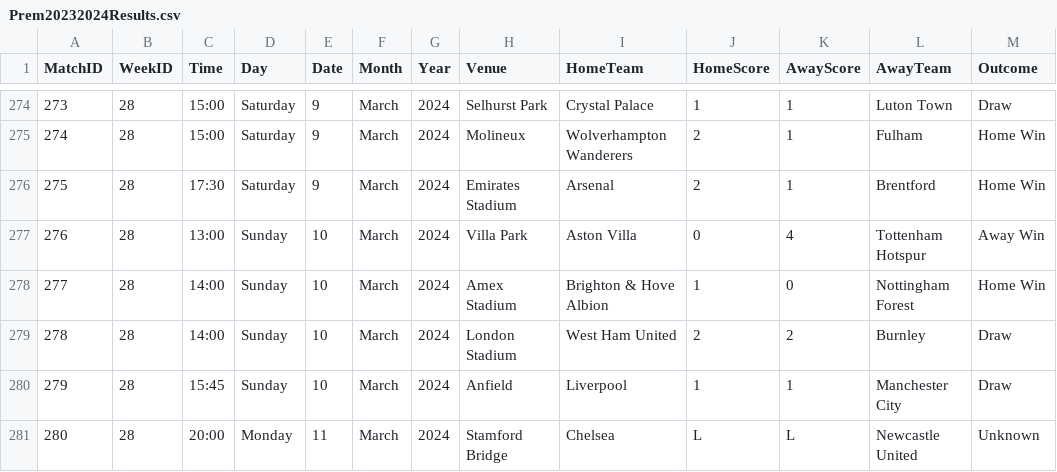
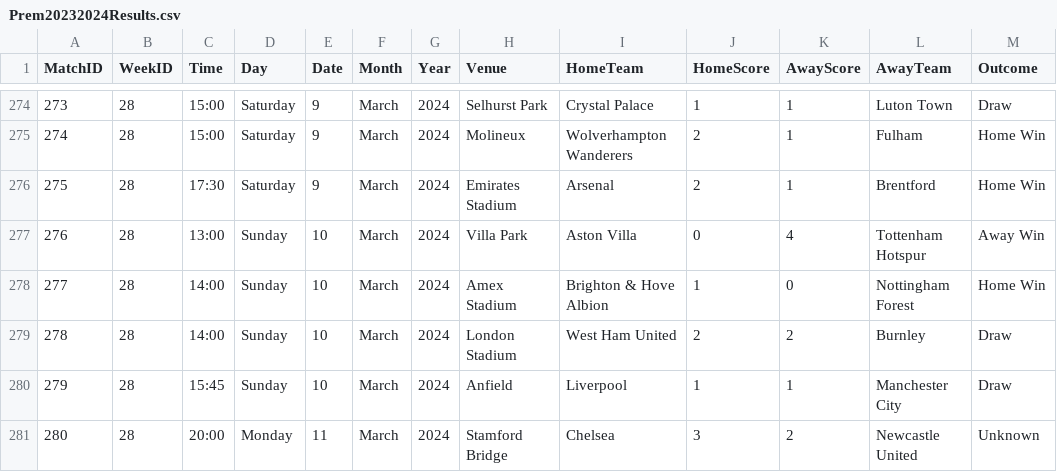
Before and after one commit to plcr9/Prem20232024, a CSV file: lib/Prem20232024Results.csv, drawn as a sheet; only a part is shown, gaps mark what is left out.

Commit message:
Update Prem20232024Results.csv

```diff
--- a/lib/Prem20232024Results.csv
+++ b/lib/Prem20232024Results.csv
@@ -280,2 +280,2 @@
 279,28,15:45,Sunday,10,March,2024,Anfield,Liverpool,1,1,Manchester City,Draw
-280,28,20:00,Monday,11,March,2024,Stamford Bridge,Chelsea,L,L,Newcastle United,Unknown
+280,28,20:00,Monday,11,March,2024,Stamford Bridge,Chelsea,3,2,Newcastle United,Unknown
```
